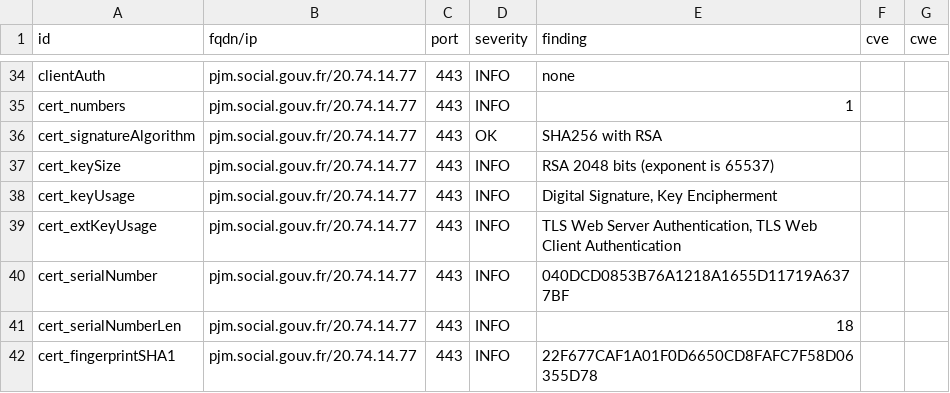
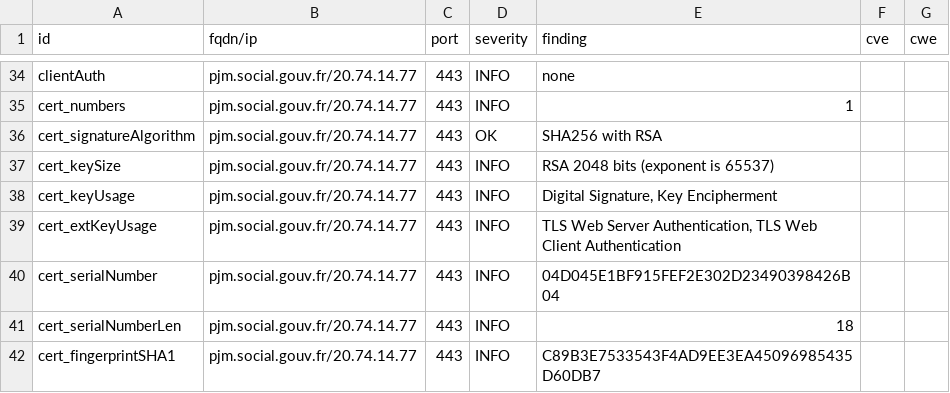
Before and after one commit to ClementNumericite/dashlord, a CSV file: results/aHR0cHM6Ly9wam0uc29jaWFsLmdvdXYuZnI=/testssl.csv, drawn as a sheet; only a part is shown, gaps mark what is left out; the diff covers the shown part only.

```diff
--- a/results/aHR0cHM6Ly9wam0uc29jaWFsLmdvdXYuZnI=/testssl.csv
+++ b/results/aHR0cHM6Ly9wam0uc29jaWFsLmdvdXYuZnI=/testssl.csv
@@ -39,4 +39,4 @@
 "cert_extKeyUsage","pjm.social.gouv.fr/20.74.14.77","443","INFO","TLS Web Server Authentication, TLS Web Client Authentication","",""
-"cert_serialNumber","pjm.social.gouv.fr/20.74.14.77","443","INFO","040DCD0853B76A1218A1655D11719A6377BF","",""
+"cert_serialNumber","pjm.social.gouv.fr/20.74.14.77","443","INFO","04D045E1BF915FEF2E302D23490398426B04","",""
 "cert_serialNumberLen","pjm.social.gouv.fr/20.74.14.77","443","INFO","18","",""
-"cert_fingerprintSHA1","pjm.social.gouv.fr/20.74.14.77","443","INFO","22F677CAF1A01F0D6650CD8FAFC7F58D06355D78","",""
+"cert_fingerprintSHA1","pjm.social.gouv.fr/20.74.14.77","443","INFO","C89B3E7533543F4AD9EE3EA45096985435D60DB7","",""
```
Also changed, not shown: 7 edited cells elsewhere in this file, 14 other files.
